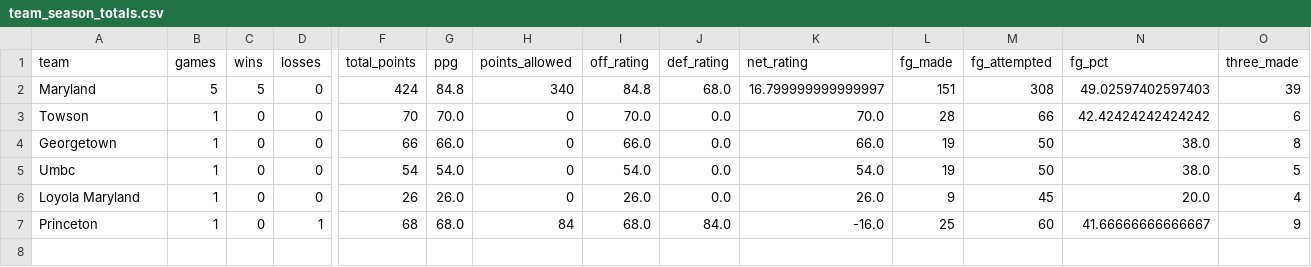
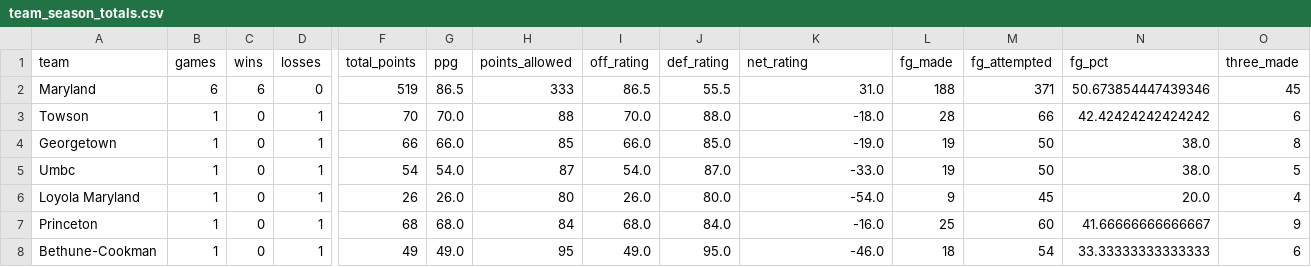
Before and after one commit to dwillis/umdwbb-data, a CSV file: 2025-26/team_season_totals.csv, drawn as a sheet; only a part is shown, gaps mark what is left out; rows hold the shown columns only; the diff covers the shown part only; the diff names each change by its address in the sheet, - before the commit and + after, or states it on an @@ line.

```diff
--- a/2025-26/team_season_totals.csv
+++ b/2025-26/team_season_totals.csv
-B2 (games): 5
+B2 (games): 6
-C2 (wins): 5
+C2 (wins): 6
-F2 (total_points): 424
+F2 (total_points): 519
-G2 (ppg): 84.8
+G2 (ppg): 86.5
-H2 (points_allowed): 340
+H2 (points_allowed): 333
-I2 (off_rating): 84.8
+I2 (off_rating): 86.5
-J2 (def_rating): 68.0
+J2 (def_rating): 55.5
-K2 (net_rating): 16.799999999999997
+K2 (net_rating): 31.0
-L2 (fg_made): 151
+L2 (fg_made): 188
-M2 (fg_attempted): 308
+M2 (fg_attempted): 371
-N2 (fg_pct): 49.02597402597403
+N2 (fg_pct): 50.673854447439346
-O2 (three_made): 39
+O2 (three_made): 45
-D3:D6 (losses): 0
+D3:D6 (losses): 1
-H3 (points_allowed): 0
+H3 (points_allowed): 88
-J3 (def_rating): 0.0
+J3 (def_rating): 88.0
-K3 (net_rating): 70.0
+K3 (net_rating): -18.0
-H4 (points_allowed): 0
+H4 (points_allowed): 85
-J4 (def_rating): 0.0
+J4 (def_rating): 85.0
-K4 (net_rating): 66.0
+K4 (net_rating): -19.0
-H5 (points_allowed): 0
+H5 (points_allowed): 87
-J5 (def_rating): 0.0
+J5 (def_rating): 87.0
-K5 (net_rating): 54.0
+K5 (net_rating): -33.0
-H6 (points_allowed): 0
+H6 (points_allowed): 80
-J6 (def_rating): 0.0
+J6 (def_rating): 80.0
-K6 (net_rating): 26.0
+K6 (net_rating): -54.0
+row 8: Bethune-Cookman | 1 | 0 | 1 | 49 | 49.0 | 95 | 49.0 | 95.0 | -46.0 | 18 | 54 | 33.33333333333333 | 6
```
Also changed, not shown: 20 edited cells elsewhere in this file, 1 other file.
